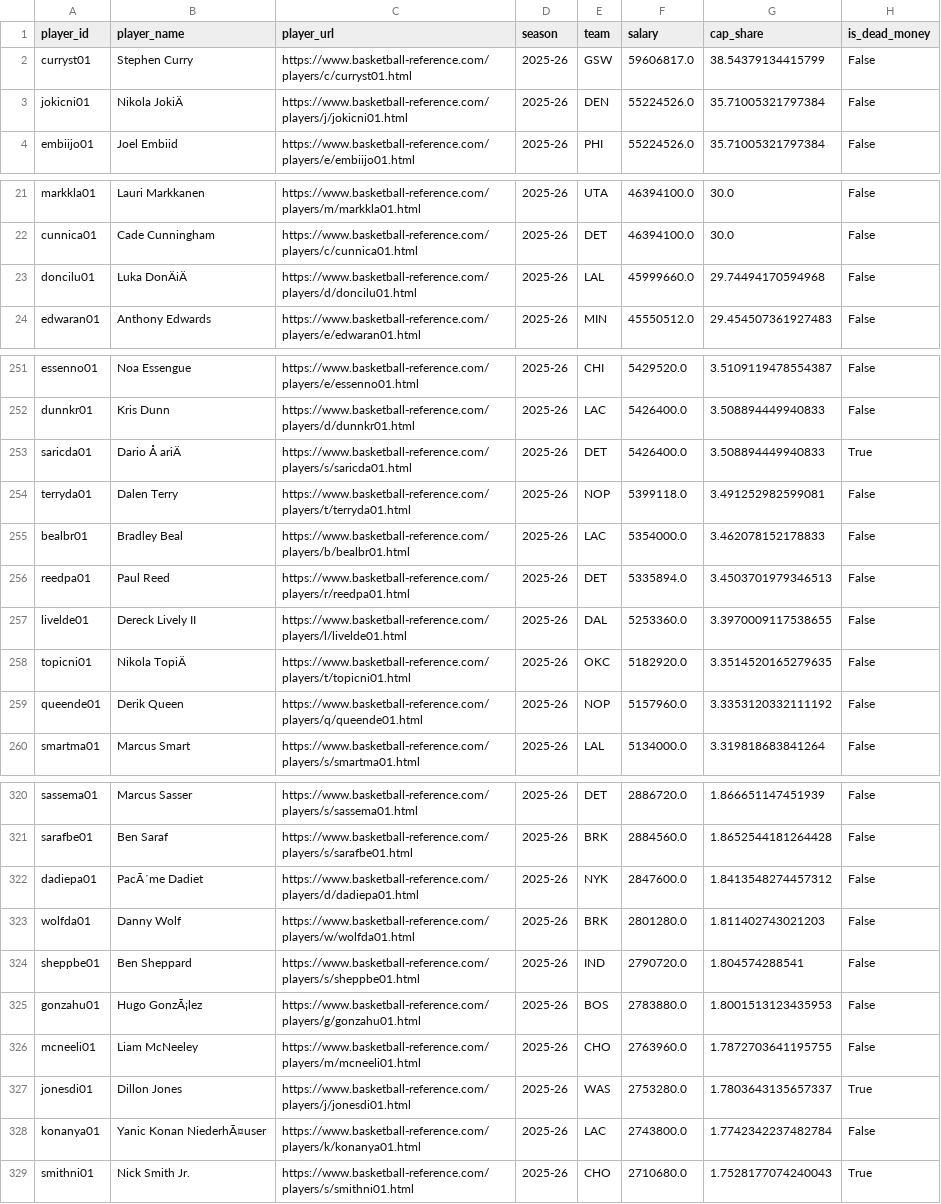
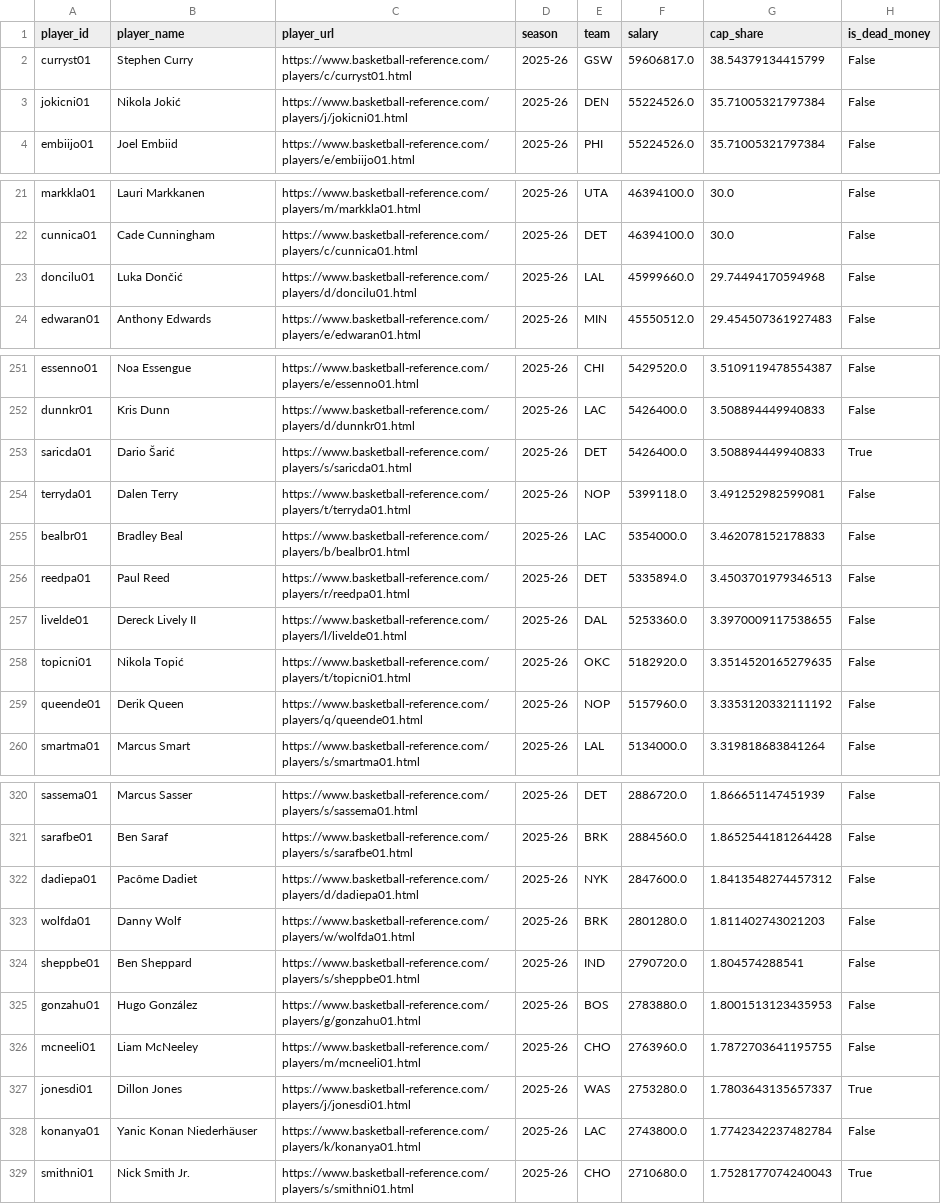
Before and after one commit to jacekasen/boardman-gets-paid, a CSV file: data/processed/master_players_2025_26.csv, drawn as a sheet; only a part is shown, gaps mark what is left out; the diff covers the shown part only; the diff names each change by its address in the sheet, - before the commit and + after, or states it on an @@ line.

```diff
--- a/data/processed/master_players_2025_26.csv
+++ b/data/processed/master_players_2025_26.csv
-B3 (player_name): Nikola JokiÄ
+B3 (player_name): Nikola Jokić
-B23 (player_name): Luka DonÄiÄ
+B23 (player_name): Luka Dončić
-B253 (player_name): Dario Å ariÄ
+B253 (player_name): Dario Šarić
-B258 (player_name): Nikola TopiÄ
+B258 (player_name): Nikola Topić
-B322 (player_name): PacÃ´me Dadiet
+B322 (player_name): Pacôme Dadiet
-B325 (player_name): Hugo GonzÃ¡lez
+B325 (player_name): Hugo González
-B328 (player_name): Yanic Konan NiederhÃ¤user
+B328 (player_name): Yanic Konan Niederhäuser
```
Also changed, not shown: 20 edited cells elsewhere in this file, 7 other files.
